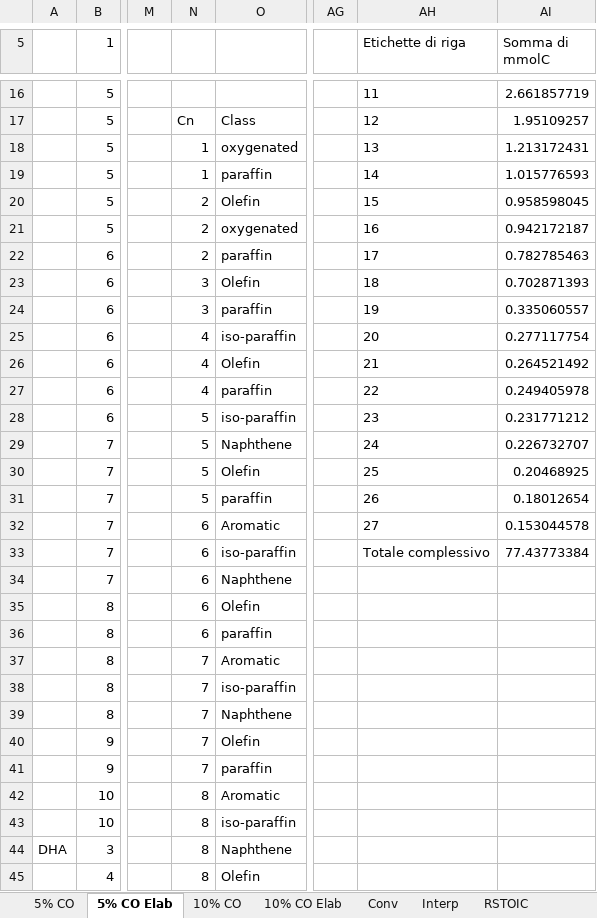
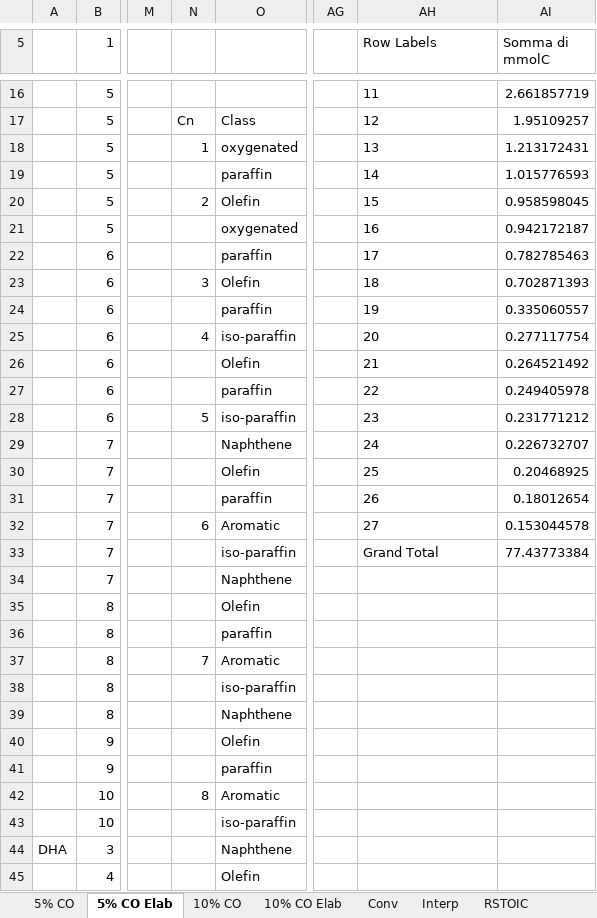
Before and after one commit to Hamishgault/AspenPlus-Python-Interface, an Excel workbook: Project/Aspen/Aspen/DATASET_update.xlsm, sheet 5% CO Elab, drawn as a sheet; only a part is shown, gaps mark what is left out; values as stored, in another font and other column widths than the file's, no borders; charts and pictures and table styles not drawn; the diff covers the shown part only; the diff names each change by its address in the sheet, - before the commit and + after, or states it on an @@ line.

```diff
--- a/Project/Aspen/Aspen/DATASET_update.xlsm (sheet 5% CO Elab)
+++ b/Project/Aspen/Aspen/DATASET_update.xlsm (sheet 5% CO Elab)
-AH5: Etichette di riga
+AH5: Row Labels
-N19: 1
+N19: (empty)
-N21:N22: 2
+N21:N22: (empty)
-N24: 3
+N24: (empty)
-N26:N27: 4
+N26:N27: (empty)
-N29:N31: 5
+N29:N31: (empty)
-N33:N36: 6
+N33:N36: (empty)
-AH33 (Row Labels): Totale complessivo
+AH33 (Row Labels): Grand Total
-N38:N41: 7
+N38:N41: (empty)
-N43:N45: 8
+N43:N45: (empty)
```
Also changed, not shown: 22 edited cells elsewhere in this sheet, sheet RSTOIC, sheet Foglio11, sheet 10% CO Elab, charts or pictures, 2 other files.
